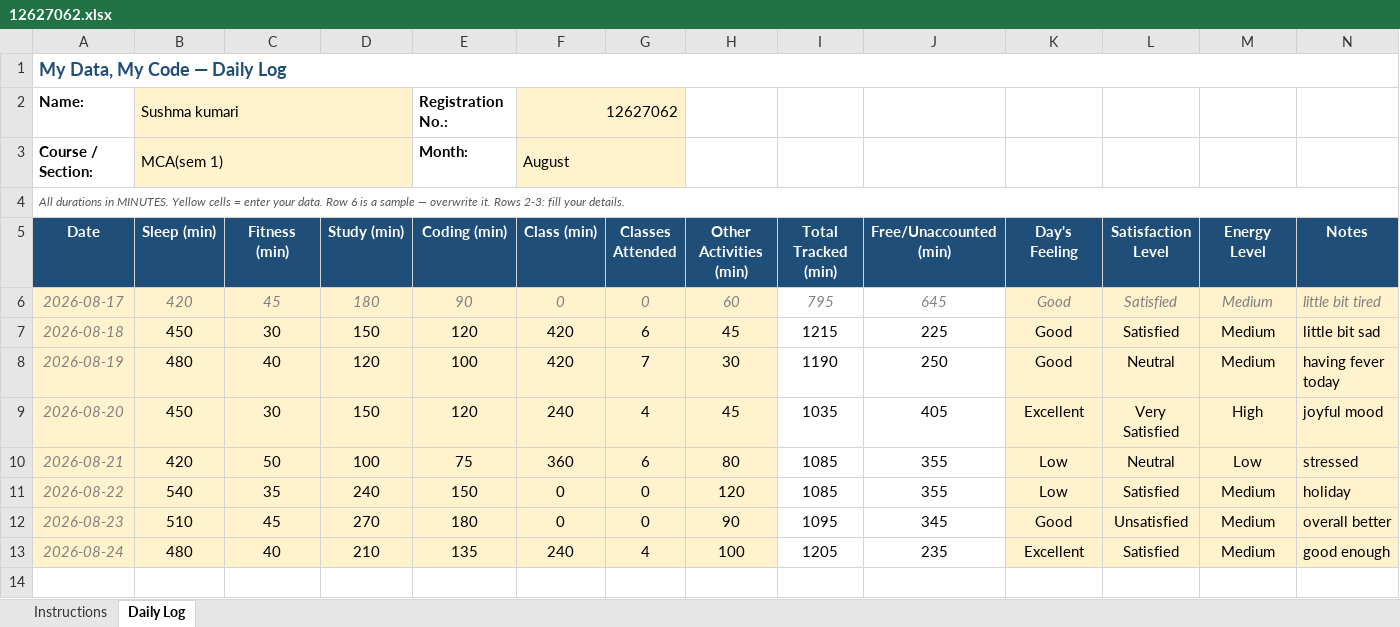
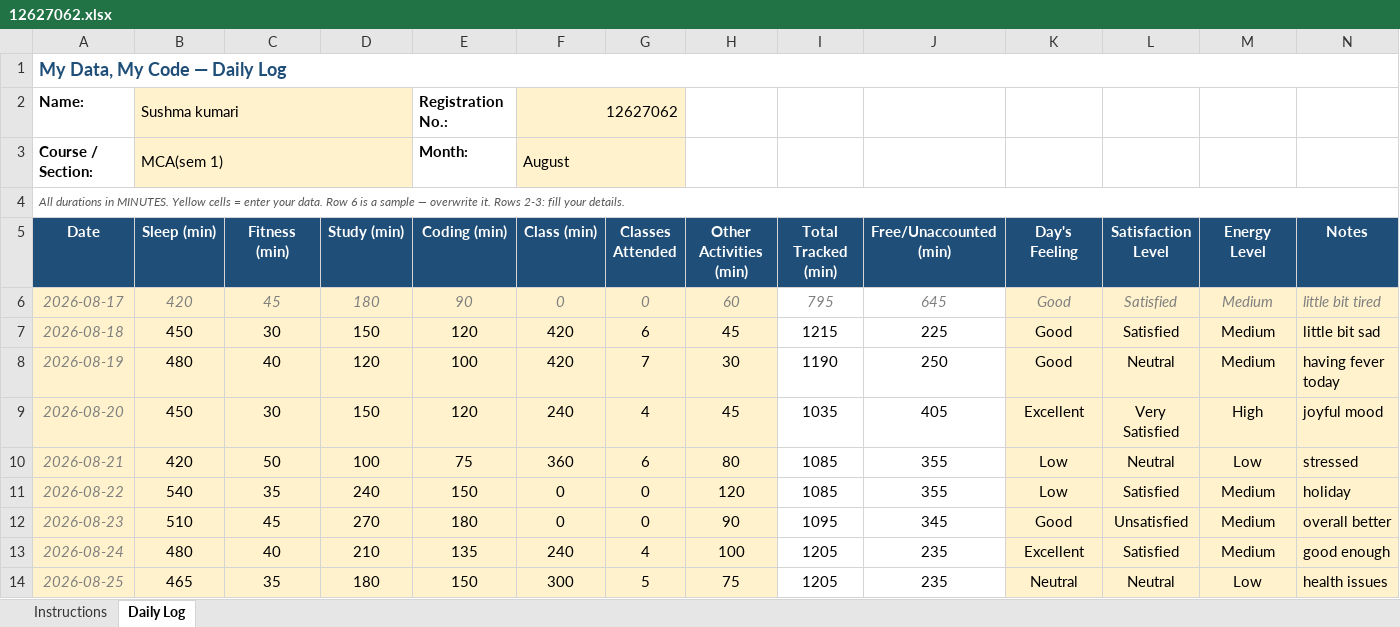
Before and after one commit to sushmabth23-ctrl/CAP-776, an Excel workbook: 12627062.xlsx, sheet Daily Log, drawn as a sheet; values as stored, in another font and other column widths than the file's, no borders; conditional formats not drawn; the diff names each change by its address in the sheet, - before the commit and + after, or states it on an @@ line.

Commit message:
Add files via upload

```diff
--- a/12627062.xlsx (sheet Daily Log)
+++ b/12627062.xlsx (sheet Daily Log)
+row 14: 2026-08-25 | 465 | 35 | 180 | 150 | 300 | 5 | 75 | 1205 | 235 | Neutral | Neutral | Low | health issues
```
